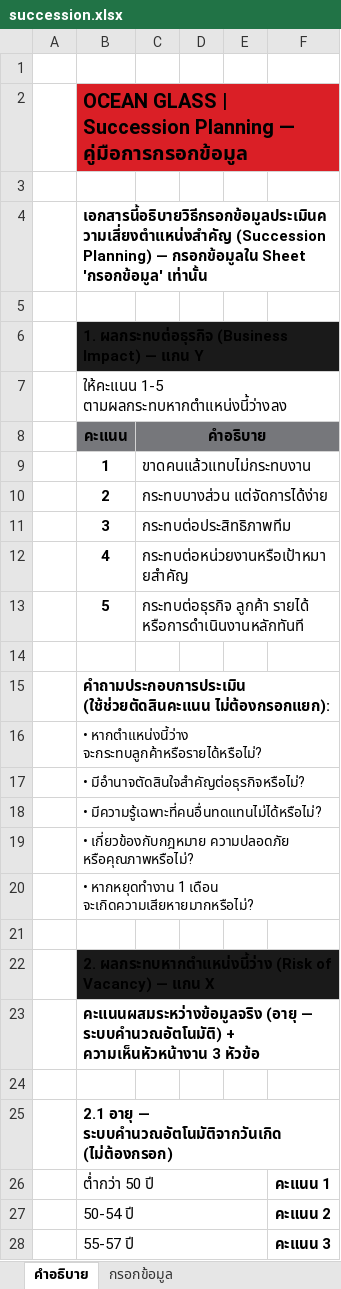
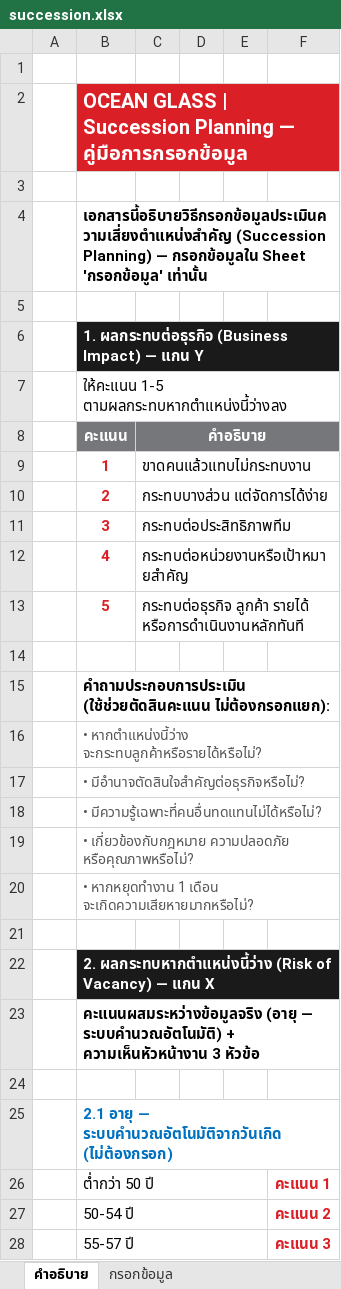
Before and after one commit to pkllimsurat-dotcom/oceanglass-orgchart, an Excel workbook: succession.xlsx, sheet คำอธิบาย, drawn as a sheet; only a part is shown; values as stored, in another font and other column widths than the file's, no borders; the diff covers the shown part only; the diff names each change by its address in the sheet, - before the commit and + after, or states it on an @@ line.

```diff
--- a/succession.xlsx (sheet คำอธิบาย)
+++ b/succession.xlsx (sheet คำอธิบาย)
-B2 text colour: black
+B2 text colour: #FFFFFF
-B6 text colour: black
+B6 text colour: #FFFFFF
-B8:C8 text colour: black
+B8:C8 text colour: #FFFFFF
-B9:B13 text colour: black
+B9:B13 text colour: #DA1F26
-B16:B20 text colour: black
+B16:B20 text colour: #555555
-B22 text colour: black
+B22 text colour: #FFFFFF
-B25 text colour: black
+B25 text colour: #0070C0
-F26:F28 text colour: black
+F26:F28 text colour: #DA1F26
```
Also changed, not shown: cell formats elsewhere in this sheet, sheet กรอกข้อมูล, formulas that keep their value.
